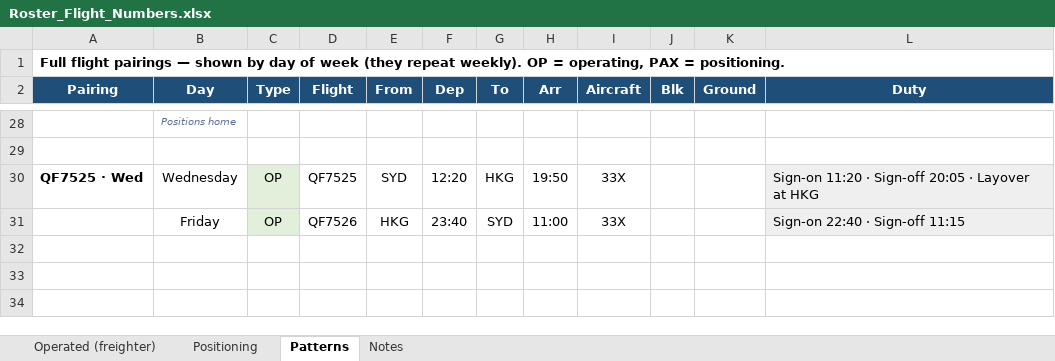
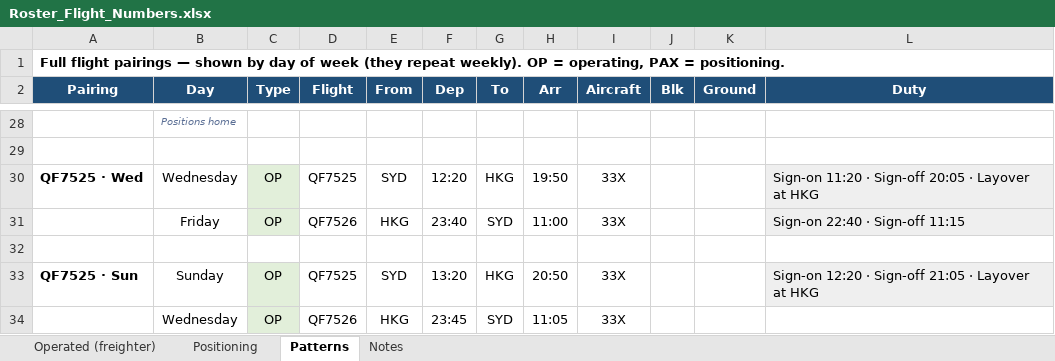
Before and after one commit to EFA-ROSTERALLOWANCE/Route-map, an Excel workbook: Roster_Flight_Numbers.xlsx, sheet Patterns, drawn as a sheet; only a part is shown, gaps mark what is left out; values as stored, in another font and other column widths than the file's, no borders; the diff names each change by its address in the sheet, - before the commit and + after, or states it on an @@ line.

```diff
--- a/Roster_Flight_Numbers.xlsx (sheet Patterns)
+++ b/Roster_Flight_Numbers.xlsx (sheet Patterns)
+row 32: (empty)
+row 33: QF7525 · Sun | Sunday | OP | QF7525 | SYD | 13:20 | HKG | 20:50 | 33X |  |  | Sign-on 12:20 · Sign-off 21:05 · Layover at HKG
+row 34:  | Wednesday | OP | QF7526 | HKG | 23:45 | SYD | 11:05 | 33X
```
Also changed, not shown: 1 other file.
